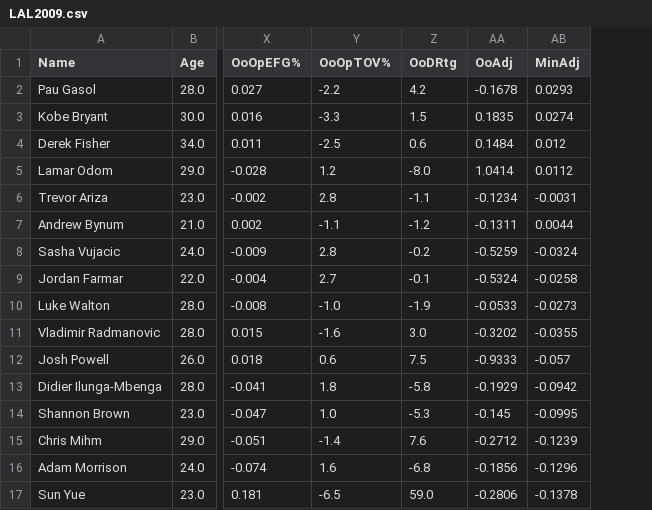
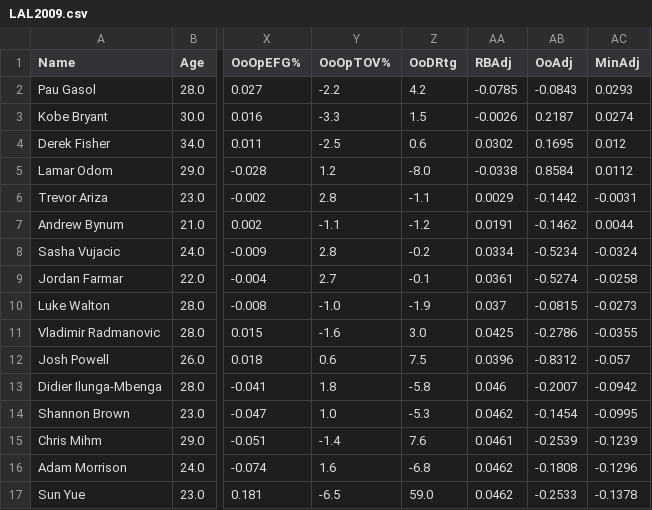
Before and after one commit to armaank1999/bball-stats, a CSV file: LAL2009.csv, drawn as a sheet; only a part is shown, gaps mark what is left out; addresses are those after the commit; the diff names each change by its address in the sheet, - before the commit and + after, or states it on an @@ line.

```diff
--- a/LAL2009.csv
+++ b/LAL2009.csv
+column AA (RBAdj), rows 2-17: -0.0785 | -0.0026 | 0.0302 | -0.0338 | 0.0029 | 0.0191 | 0.0334 | 0.0361 | 0.037 | 0.0425 | 0.0396 | 0.046 | 0.0462 | 0.0461 | 0.0462 | 0.0462
-AB2 (OoAdj): -0.1678
+AB2 (OoAdj): -0.0843
-AB3 (OoAdj): 0.1835
+AB3 (OoAdj): 0.2187
-AB4 (OoAdj): 0.1484
+AB4 (OoAdj): 0.1695
-AB5 (OoAdj): 1.0414
+AB5 (OoAdj): 0.8584
-AB6 (OoAdj): -0.1234
+AB6 (OoAdj): -0.1442
-AB7 (OoAdj): -0.1311
+AB7 (OoAdj): -0.1462
-AB8 (OoAdj): -0.5259
+AB8 (OoAdj): -0.5234
-AB9 (OoAdj): -0.5324
+AB9 (OoAdj): -0.5274
-AB10 (OoAdj): -0.0533
+AB10 (OoAdj): -0.0815
-AB11 (OoAdj): -0.3202
+AB11 (OoAdj): -0.2786
-AB12 (OoAdj): -0.9333
+AB12 (OoAdj): -0.8312
-AB13 (OoAdj): -0.1929
+AB13 (OoAdj): -0.2007
-AB14 (OoAdj): -0.145
+AB14 (OoAdj): -0.1454
-AB15 (OoAdj): -0.2712
+AB15 (OoAdj): -0.2539
-AB16 (OoAdj): -0.1856
+AB16 (OoAdj): -0.1808
-AB17 (OoAdj): -0.2806
+AB17 (OoAdj): -0.2533
```
Also changed, not shown: BOS2018.csv, CLE2009.csv, 5 other files.
